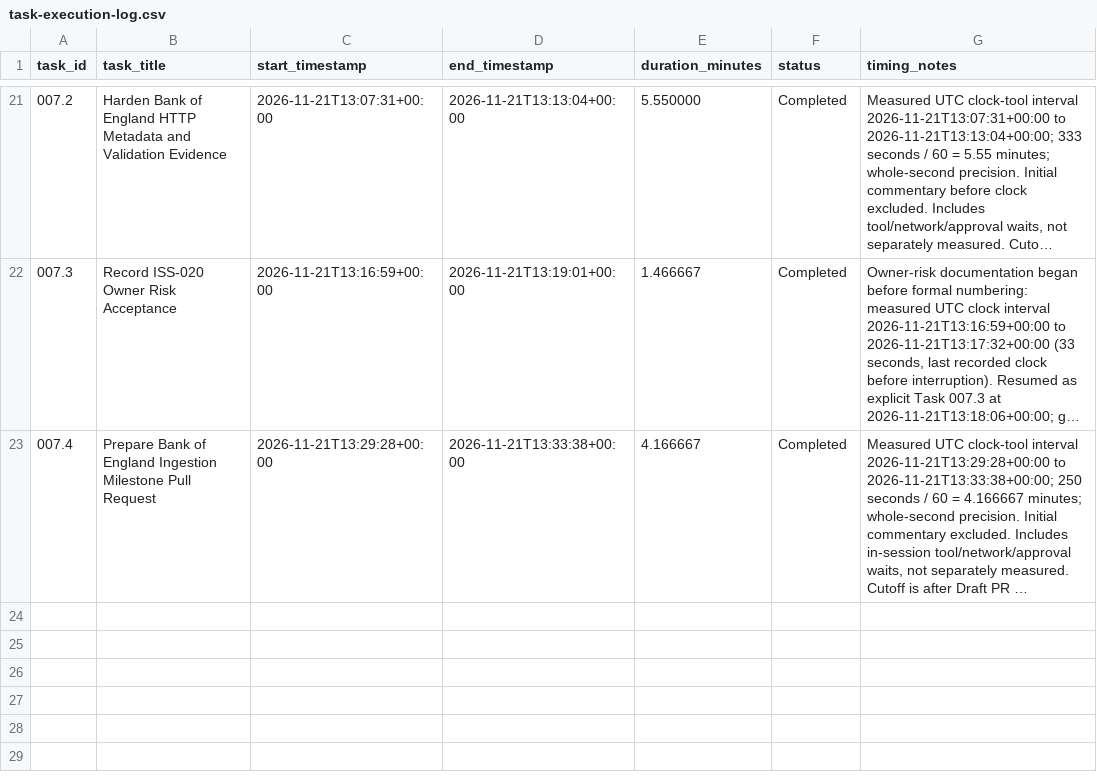
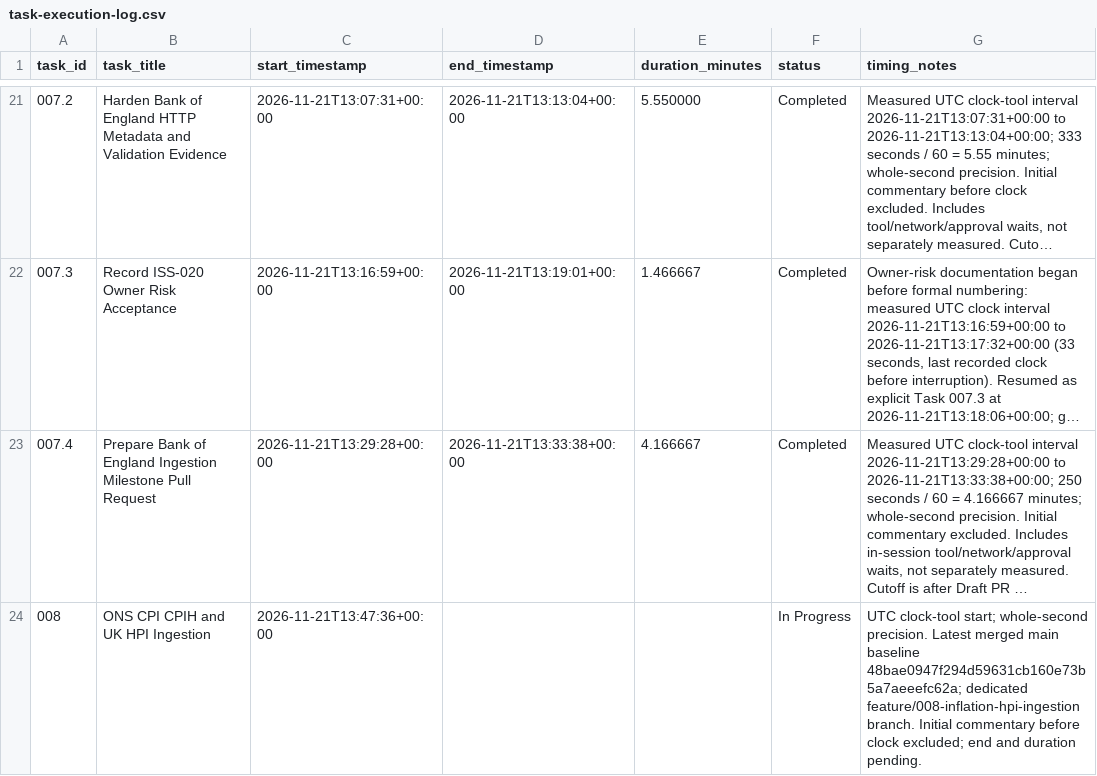
Before and after one commit to chanmlh026/rental-forecasting, a CSV file: docs/task-execution-log.csv, drawn as a sheet; only a part is shown, gaps mark what is left out; long unchanged cells end in …; the diff names each change by its address in the sheet, - before the commit and + after, or states it on an @@ line.

Commit message:
feat: ingest ONS inflation and UK HPI source vintages

```diff
--- a/docs/task-execution-log.csv
+++ b/docs/task-execution-log.csv
+row 24: 008 | ONS CPI CPIH and UK HPI Ingestion | 2026-11-21T13:47:36+00:00 |  |  | In Progress | UTC clock-tool start; whole-second precision. Latest merged main baseline 48bae0947f294d59631cb160e73b5a7aeeefc62a; dedicated feature/008-inflation-hpi-ingestion branch. Initial commentary before clock excluded; end and duration pending.
```
Also changed, not shown: 12 other files.
